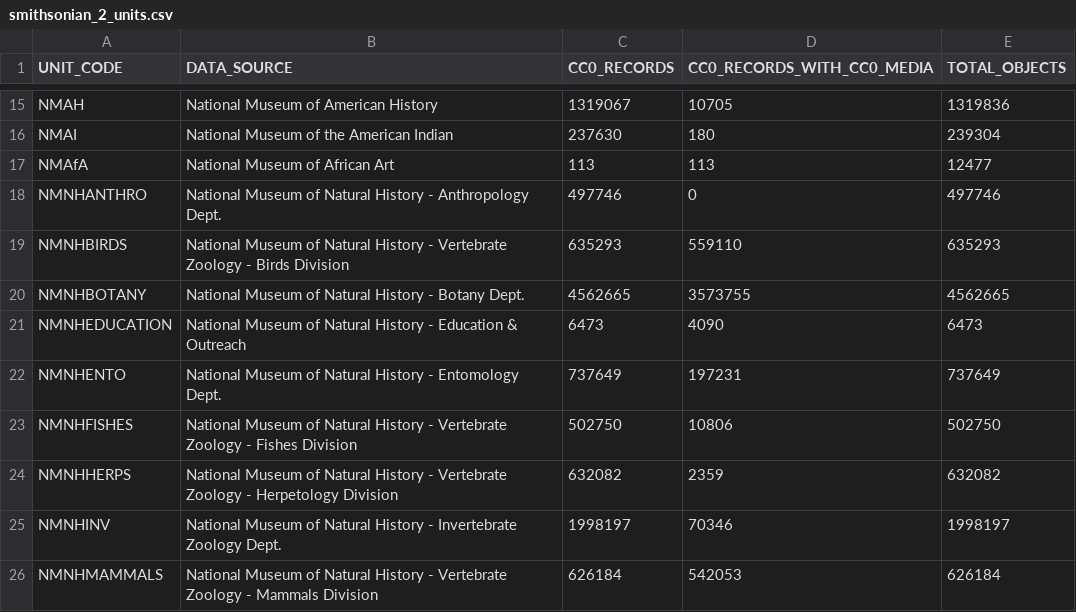
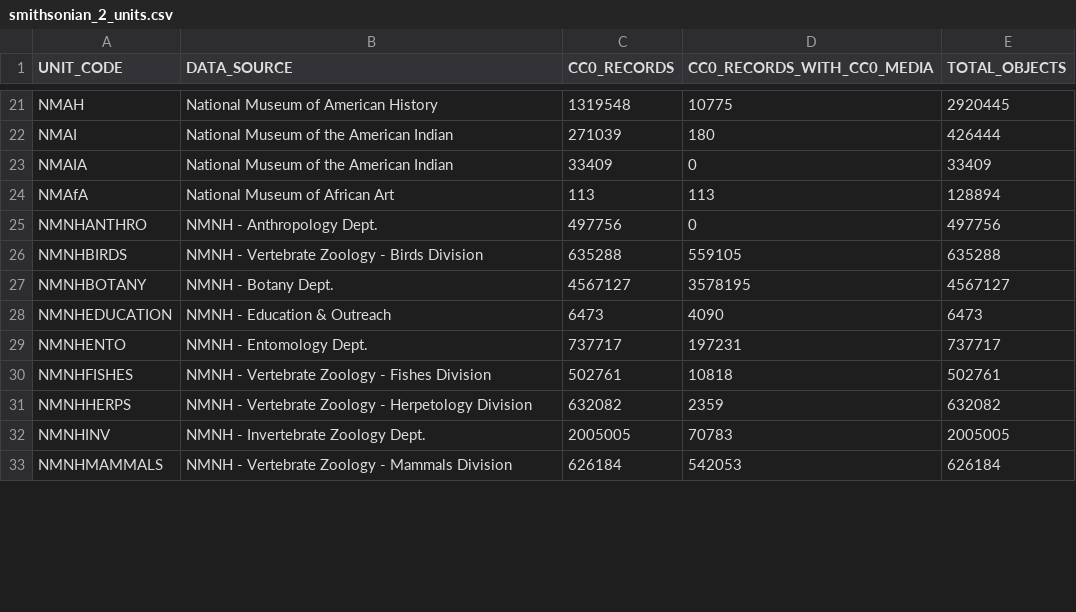
Before and after one commit to creativecommons/quantifying, a CSV file: data/2026Q1/1-fetch/smithsonian_2_units.csv, drawn as a sheet; only a part is shown, gaps mark what is left out; the diff covers the shown part only.

```diff
--- a/data/2026Q1/1-fetch/smithsonian_2_units.csv
+++ b/data/2026Q1/1-fetch/smithsonian_2_units.csv
@@ -15,12 +21,13 @@
-"NMAH","National Museum of American History","1319067","10705","1319836"
-"NMAI","National Museum of the American Indian","237630","180","239304"
-"NMAfA","National Museum of African Art","113","113","12477"
-"NMNHANTHRO","National Museum of Natural History - Anthropology Dept.","497746","0","497746"
-"NMNHBIRDS","National Museum of Natural History - Vertebrate Zoology - Birds Division","635293","559110","635293"
-"NMNHBOTANY","National Museum of Natural History - Botany Dept.","4562665","3573755","4562665"
-"NMNHEDUCATION","National Museum of Natural History - Education & Outreach","6473","4090","6473"
-"NMNHENTO","National Museum of Natural History - Entomology Dept.","737649","197231","737649"
-"NMNHFISHES","National Museum of Natural History - Vertebrate Zoology - Fishes Division","502750","10806","502750"
-"NMNHHERPS","National Museum of Natural History - Vertebrate Zoology - Herpetology Division","632082","2359","632082"
-"NMNHINV","National Museum of Natural History - Invertebrate Zoology Dept.","1998197","70346","1998197"
-"NMNHMAMMALS","National Museum of Natural History - Vertebrate Zoology - Mammals Division","626184","542053","626184"
+"NMAH","National Museum of American History","1319548","10775","2920445"
+"NMAI","National Museum of the American Indian","271039","180","426444"
+"NMAIA","National Museum of the American Indian","33409","0","33409"
+"NMAfA","National Museum of African Art","113","113","128894"
+"NMNHANTHRO","NMNH - Anthropology Dept.","497756","0","497756"
+"NMNHBIRDS","NMNH - Vertebrate Zoology - Birds Division","635288","559105","635288"
+"NMNHBOTANY","NMNH - Botany Dept.","4567127","3578195","4567127"
+"NMNHEDUCATION","NMNH - Education & Outreach","6473","4090","6473"
+"NMNHENTO","NMNH - Entomology Dept.","737717","197231","737717"
+"NMNHFISHES","NMNH - Vertebrate Zoology - Fishes Division","502761","10818","502761"
+"NMNHHERPS","NMNH - Vertebrate Zoology - Herpetology Division","632082","2359","632082"
+"NMNHINV","NMNH - Invertebrate Zoology Dept.","2005005","70783","2005005"
+"NMNHMAMMALS","NMNH - Vertebrate Zoology - Mammals Division","626184","542053","626184"
```
Also changed, not shown: 8 added rows and 55 edited cells elsewhere in this file, data/2026Q1/2-process/smithsonian_totals_by_records.csv, data/2026Q1/2-process/smithsonian_totals_by_units.csv, 6 other files.
